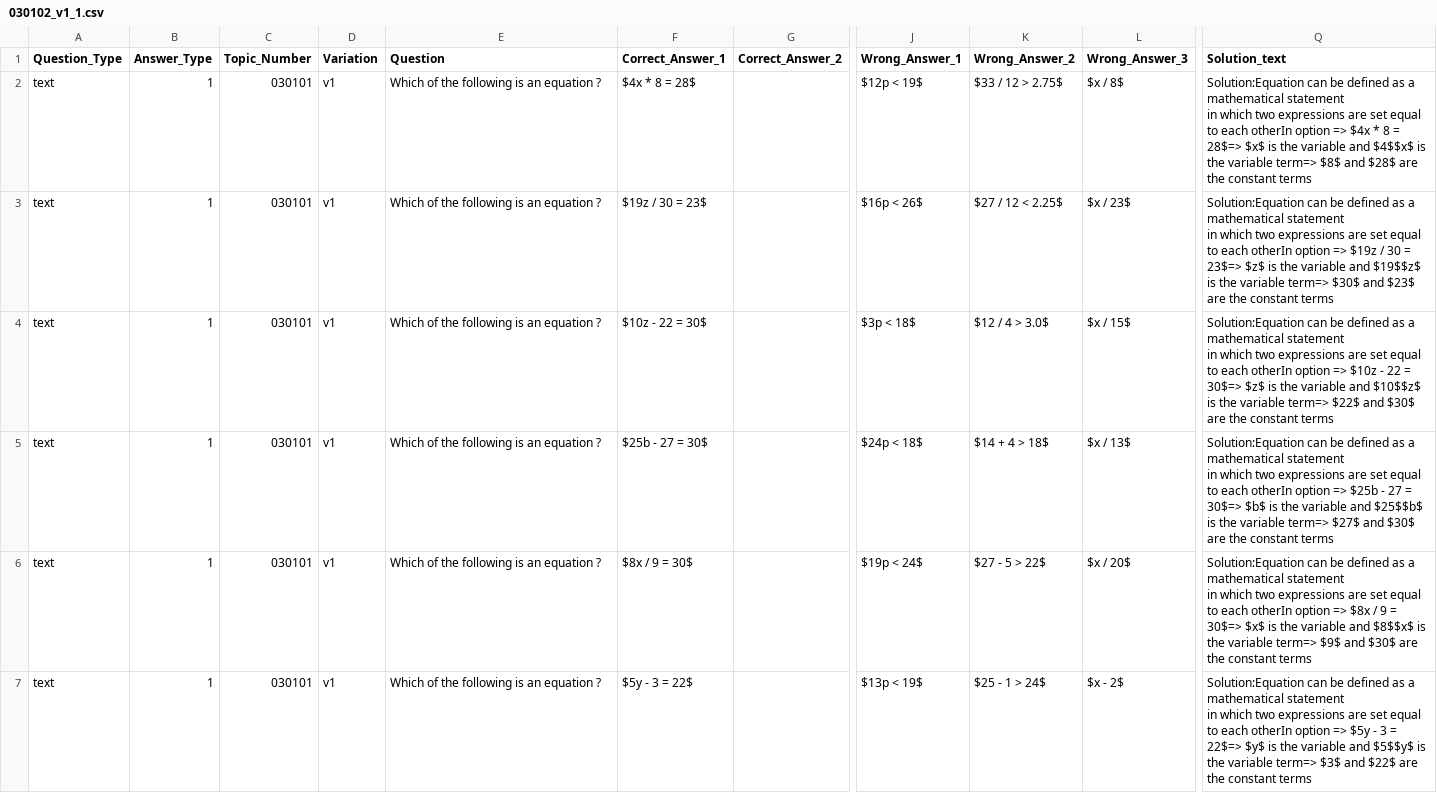
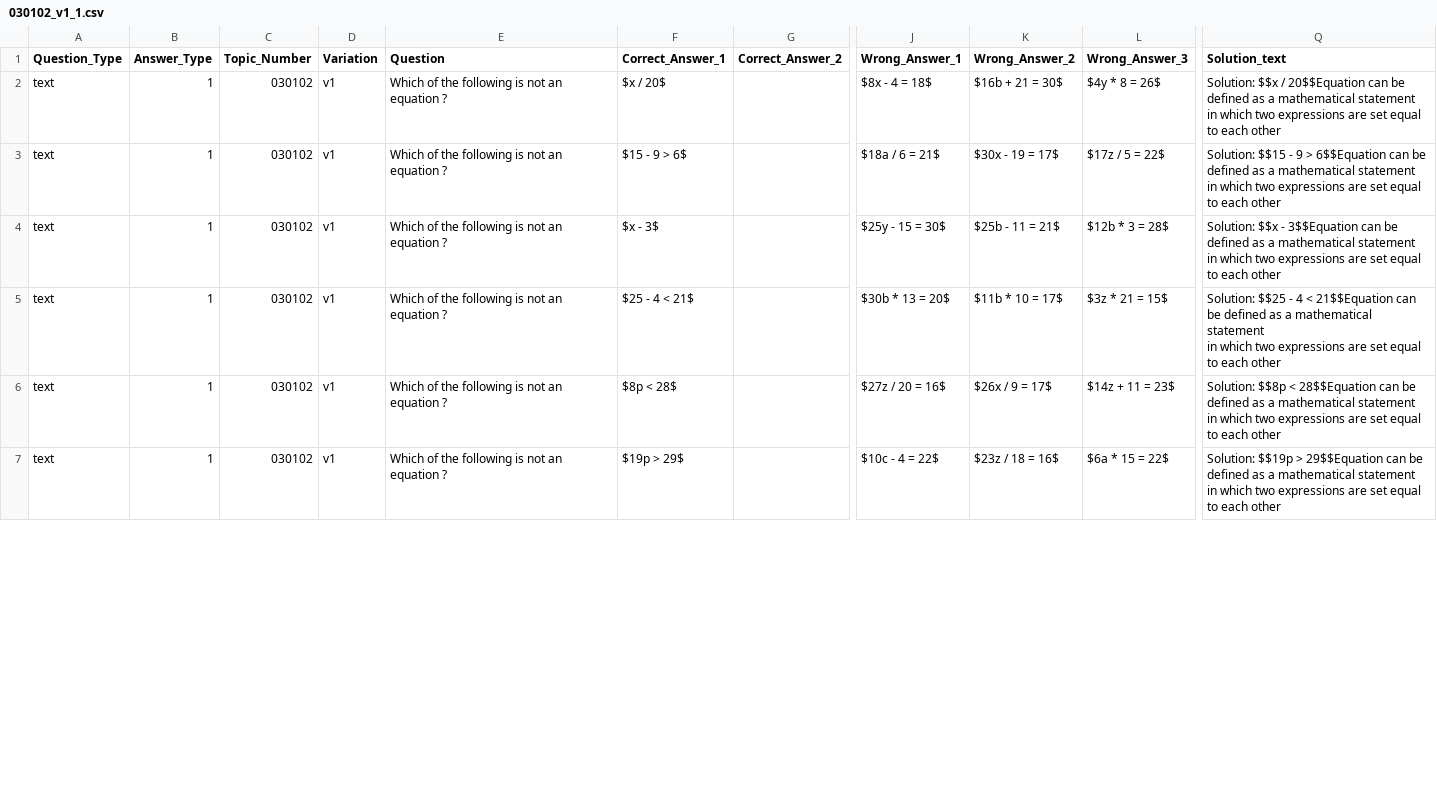
Before and after one commit to harmeet01singh/coep, a CSV file: 0301/030102/030102_v1_1.csv, drawn as a sheet; only a part is shown, gaps mark what is left out; ↵ is a line break in a cell; the diff covers the shown part only; the diff names each change by its address in the sheet, - before the commit and + after, or states it on an @@ line.

```diff
--- a/0301/030102/030102_v1_1.csv
+++ b/0301/030102/030102_v1_1.csv
-C2:C7 (Topic_Number): 030101
+C2:C7 (Topic_Number): 030102
-E2:E7 (Question): Which of the following is an equation ?
+E2:E7 (Question): Which of the following is not an equation ?
-F2 (Correct_Answer_1): $4x * 8 = 28$
+F2 (Correct_Answer_1): $x / 20$
-J2 (Wrong_Answer_1): $12p < 19$
+J2 (Wrong_Answer_1): $8x - 4 = 18$
-K2 (Wrong_Answer_2): $33 / 12 > 2.75$
+K2 (Wrong_Answer_2): $16b + 21 = 30$
-L2 (Wrong_Answer_3): $x / 8$
+L2 (Wrong_Answer_3): $4y * 8 = 26$
-Q2 (Solution_text): Solution:Equation can be defined as a mathematical statement ↵ in which two expressions are set equal to each otherIn option => $4x * 8 = 28$=> $x$ is the variable and $4$$x$ is the variable term=> $8$ and $28$ are the constant terms
+Q2 (Solution_text): Solution: $$x / 20$$Equation can be defined as a mathematical statement ↵ in which two expressions are set equal to each other
-F3 (Correct_Answer_1): $19z / 30 = 23$
+F3 (Correct_Answer_1): $15 - 9 > 6$
-J3 (Wrong_Answer_1): $16p < 26$
+J3 (Wrong_Answer_1): $18a / 6 = 21$
-K3 (Wrong_Answer_2): $27 / 12 < 2.25$
+K3 (Wrong_Answer_2): $30x - 19 = 17$
-L3 (Wrong_Answer_3): $x / 23$
+L3 (Wrong_Answer_3): $17z / 5 = 22$
-Q3 (Solution_text): Solution:Equation can be defined as a mathematical statement ↵ in which two expressions are set equal to each otherIn option => $19z / 30 = 23$=> $z$ is the variable and $19$$z$ is the variable term=> $30$ and $23$ are the constant terms
+Q3 (Solution_text): Solution: $$15 - 9 > 6$$Equation can be defined as a mathematical statement ↵ in which two expressions are set equal to each other
-F4 (Correct_Answer_1): $10z - 22 = 30$
+F4 (Correct_Answer_1): $x - 3$
-J4 (Wrong_Answer_1): $3p < 18$
+J4 (Wrong_Answer_1): $25y - 15 = 30$
-K4 (Wrong_Answer_2): $12 / 4 > 3.0$
+K4 (Wrong_Answer_2): $25b - 11 = 21$
-L4 (Wrong_Answer_3): $x / 15$
+L4 (Wrong_Answer_3): $12b * 3 = 28$
-Q4 (Solution_text): Solution:Equation can be defined as a mathematical statement ↵ in which two expressions are set equal to each otherIn option => $10z - 22 = 30$=> $z$ is the variable and $10$$z$ is the variable term=> $22$ and $30$ are the constant terms
+Q4 (Solution_text): Solution: $$x - 3$$Equation can be defined as a mathematical statement ↵ in which two expressions are set equal to each other
-F5 (Correct_Answer_1): $25b - 27 = 30$
+F5 (Correct_Answer_1): $25 - 4 < 21$
-J5 (Wrong_Answer_1): $24p < 18$
+J5 (Wrong_Answer_1): $30b * 13 = 20$
-K5 (Wrong_Answer_2): $14 + 4 > 18$
+K5 (Wrong_Answer_2): $11b * 10 = 17$
-L5 (Wrong_Answer_3): $x / 13$
+L5 (Wrong_Answer_3): $3z * 21 = 15$
-Q5 (Solution_text): Solution:Equation can be defined as a mathematical statement ↵ in which two expressions are set equal to each otherIn option => $25b - 27 = 30$=> $b$ is the variable and $25$$b$ is the variable term=> $27$ and $30$ are the constant terms
+Q5 (Solution_text): Solution: $$25 - 4 < 21$$Equation can be defined as a mathematical statement ↵ in which two expressions are set equal to each other
-F6 (Correct_Answer_1): $8x / 9 = 30$
+F6 (Correct_Answer_1): $8p < 28$
-J6 (Wrong_Answer_1): $19p < 24$
+J6 (Wrong_Answer_1): $27z / 20 = 16$
-K6 (Wrong_Answer_2): $27 - 5 > 22$
+K6 (Wrong_Answer_2): $26x / 9 = 17$
-L6 (Wrong_Answer_3): $x / 20$
+L6 (Wrong_Answer_3): $14z + 11 = 23$
-Q6 (Solution_text): Solution:Equation can be defined as a mathematical statement ↵ in which two expressions are set equal to each otherIn option => $8x / 9 = 30$=> $x$ is the variable and $8$$x$ is the variable term=> $9$ and $30$ are the constant terms
+Q6 (Solution_text): Solution: $$8p < 28$$Equation can be defined as a mathematical statement ↵ in which two expressions are set equal to each other
-F7 (Correct_Answer_1): $5y - 3 = 22$
+F7 (Correct_Answer_1): $19p > 29$
-J7 (Wrong_Answer_1): $13p < 19$
+J7 (Wrong_Answer_1): $10c - 4 = 22$
-K7 (Wrong_Answer_2): $25 - 1 > 24$
+K7 (Wrong_Answer_2): $23z / 18 = 16$
-L7 (Wrong_Answer_3): $x - 2$
+L7 (Wrong_Answer_3): $6a * 15 = 22$
-Q7 (Solution_text): Solution:Equation can be defined as a mathematical statement ↵ in which two expressions are set equal to each otherIn option => $5y - 3 = 22$=> $y$ is the variable and $5$$y$ is the variable term=> $3$ and $22$ are the constant terms
+Q7 (Solution_text): Solution: $$19p > 29$$Equation can be defined as a mathematical statement ↵ in which two expressions are set equal to each other
```
Also changed, not shown: 98 edited cells elsewhere in this file, 0301/030101/030101_v5_1.csv, 21 other files.
